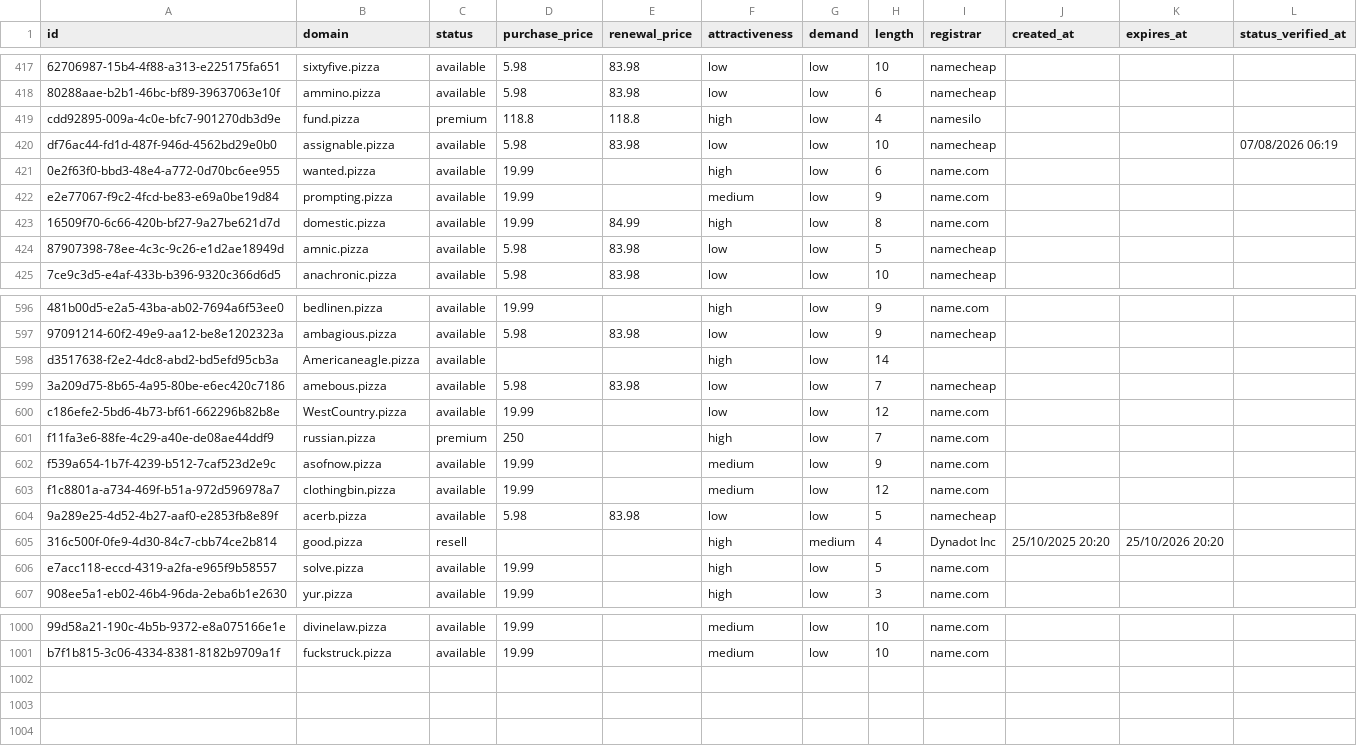
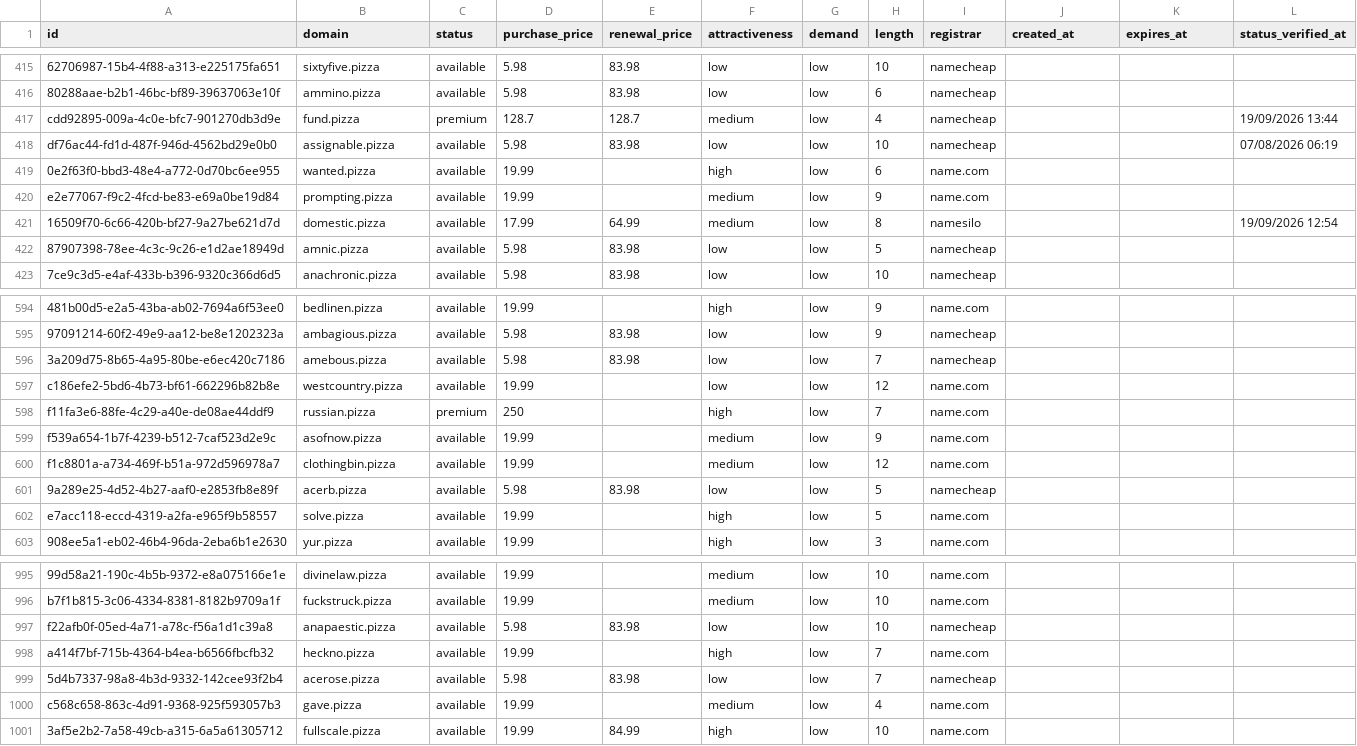
Before and after one commit to UniqueDomains/pizza-oneword-domains, a CSV file: pizza.csv, drawn as a sheet; only a part is shown, gaps mark what is left out; removed rows and columns are numbered as before the commit, all else as after; the diff covers the shown part only; the diff names each change by its address in the sheet, - before the commit and + after, or states it on an @@ line.

Commit message:
Domains update

```diff
--- a/pizza.csv
+++ b/pizza.csv
-D417 (purchase_price): 118.8
+D417 (purchase_price): 128.7
-E417 (renewal_price): 118.8
+E417 (renewal_price): 128.7
-F417 (attractiveness): high
+F417 (attractiveness): medium
-I417 (registrar): namesilo
+I417 (registrar): namecheap
-L417 (status_verified_at): (empty)
+L417 (status_verified_at): 19/09/2026 13:44
-D421 (purchase_price): 19.99
+D421 (purchase_price): 17.99
-E421 (renewal_price): 84.99
+E421 (renewal_price): 64.99
-F421 (attractiveness): high
+F421 (attractiveness): medium
-I421 (registrar): name.com
+I421 (registrar): namesilo
-L421 (status_verified_at): (empty)
+L421 (status_verified_at): 19/09/2026 12:54
-row 598: d3517638-f2e2-4dc8-abd2-bd5efd95cb3a | Americaneagle.pizza | available |  |  | high | low | 14
-B597 (domain): WestCountry.pizza
+B597 (domain): westcountry.pizza
-row 605: 316c500f-0fe9-4d30-84c7-cbb74ce2b814 | good.pizza | resell |  |  | high | medium | 4 | Dynadot Inc | 25/10/2025 20:20 | 25/10/2026 20:20
+row 997: f22afb0f-05ed-4a71-a78c-f56a1d1c39a8 | anapaestic.pizza | available | 5.98 | 83.98 | low | low | 10 | namecheap
+row 998: a414f7bf-715b-4364-b4ea-b6566fbcfb32 | heckno.pizza | available | 19.99 |  | high | low | 7 | name.com
+row 999: 5d4b7337-98a8-4b3d-9332-142cee93f2b4 | acerose.pizza | available | 5.98 | 83.98 | low | low | 7 | namecheap
+row 1000: c568c658-863c-4d91-9368-925f593057b3 | gave.pizza | available | 19.99 |  | medium | low | 4 | name.com
+row 1001: 3af5e2b2-7a58-49cb-a315-6a5a61305712 | fullscale.pizza | available | 19.99 | 84.99 | high | low | 10 | name.com
```
Also changed, not shown: 3 removed rows and 90 edited cells elsewhere in this file, 4 other files.
